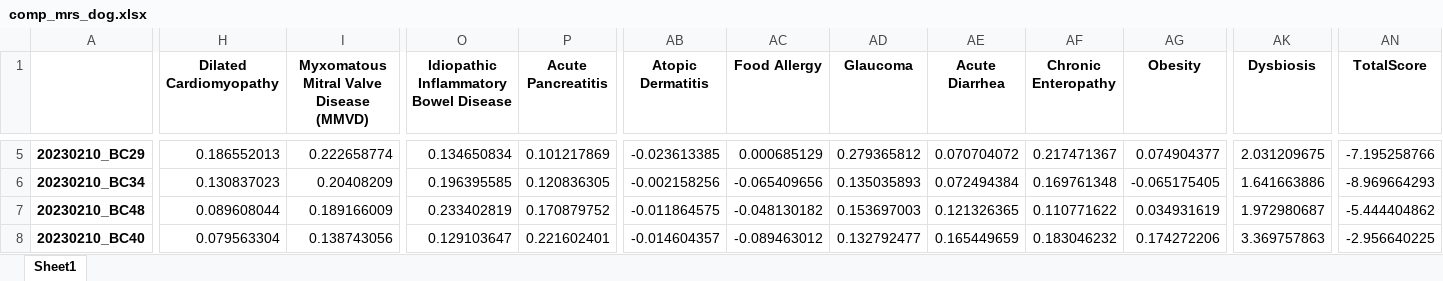
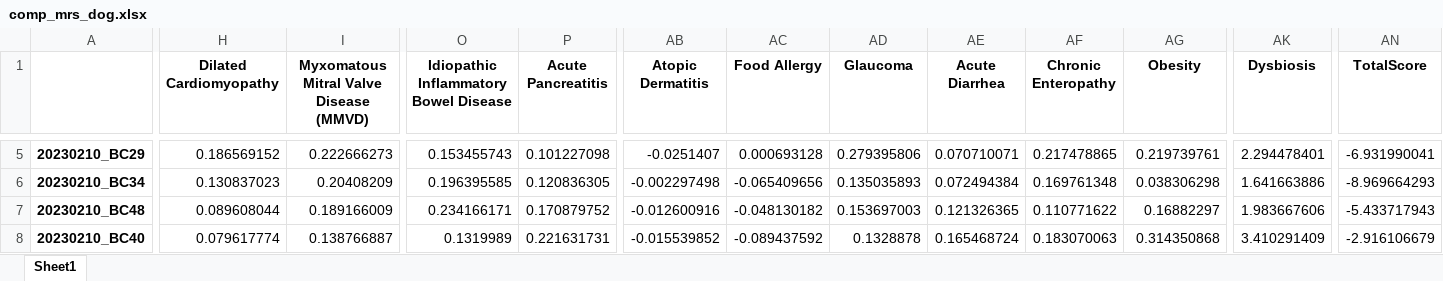
Before and after one commit to Gyungbu/comp_animal_disease, an Excel workbook: input/comp_mrs_dog.xlsx, sheet Sheet1, drawn as a sheet; only a part is shown, gaps mark what is left out; values as stored, in another font and other column widths than the file's, no borders; the diff covers the shown part only; the diff names each change by its address in the sheet, - before the commit and + after, or states it on an @@ line.

```diff
--- a/input/comp_mrs_dog.xlsx (sheet Sheet1)
+++ b/input/comp_mrs_dog.xlsx (sheet Sheet1)
-H5 (Dilated Cardiomyopathy): 0.186552013
+H5 (Dilated Cardiomyopathy): 0.186569152
-I5: 0.222658774
+I5: 0.222666273
-O5: 0.134650834
+O5: 0.153455743
-P5 (Acute Pancreatitis): 0.101217869
+P5 (Acute Pancreatitis): 0.101227098
-AB5 (Atopic Dermatitis): -0.023613385
+AB5 (Atopic Dermatitis): -0.0251407
-AC5 (Food Allergy): 0.000685129
+AC5 (Food Allergy): 0.000693128
-AD5 (Glaucoma): 0.279365812
+AD5 (Glaucoma): 0.279395806
-AE5 (Acute Diarrhea): 0.070704072
+AE5 (Acute Diarrhea): 0.070710071
-AF5 (Chronic Enteropathy): 0.217471367
+AF5 (Chronic Enteropathy): 0.217478865
-AG5 (Obesity): 0.074904377
+AG5 (Obesity): 0.219739761
-AK5 (Dysbiosis): 2.031209675
+AK5 (Dysbiosis): 2.294478401
-AN5 (TotalScore): -7.195258766
+AN5 (TotalScore): -6.931990041
-AB6 (Atopic Dermatitis): -0.002158256
+AB6 (Atopic Dermatitis): -0.002297498
-AG6 (Obesity): -0.065175405
+AG6 (Obesity): 0.038306298
-O7: 0.233402819
+O7: 0.234166171
-AB7 (Atopic Dermatitis): -0.011864575
+AB7 (Atopic Dermatitis): -0.012600916
-AG7 (Obesity): 0.034931619
+AG7 (Obesity): 0.16882297
-AK7 (Dysbiosis): 1.972980687
+AK7 (Dysbiosis): 1.983667606
-AN7 (TotalScore): -5.444404862
+AN7 (TotalScore): -5.433717943
-H8 (Dilated Cardiomyopathy): 0.079563304
+H8 (Dilated Cardiomyopathy): 0.079617774
-I8: 0.138743056
+I8: 0.138766887
-O8: 0.129103647
+O8: 0.1319989
-P8 (Acute Pancreatitis): 0.221602401
+P8 (Acute Pancreatitis): 0.221631731
-AB8 (Atopic Dermatitis): -0.014604357
+AB8 (Atopic Dermatitis): -0.015539852
-AC8 (Food Allergy): -0.089463012
+AC8 (Food Allergy): -0.089437592
-AD8 (Glaucoma): 0.132792477
+AD8 (Glaucoma): 0.1328878
-AE8 (Acute Diarrhea): 0.165449659
+AE8 (Acute Diarrhea): 0.165468724
-AF8 (Chronic Enteropathy): 0.183046232
+AF8 (Chronic Enteropathy): 0.183070063
-AG8 (Obesity): 0.174272206
+AG8 (Obesity): 0.314350868
-AK8 (Dysbiosis): 3.369757863
+AK8 (Dysbiosis): 3.410291409
-AN8 (TotalScore): -2.956640225
+AN8 (TotalScore): -2.916106679
```
Also changed, not shown: 961 edited cells elsewhere in this sheet, input/comp_mrs_cat.xlsx, input/db_abundance_cat.xlsx, 15 other files.
